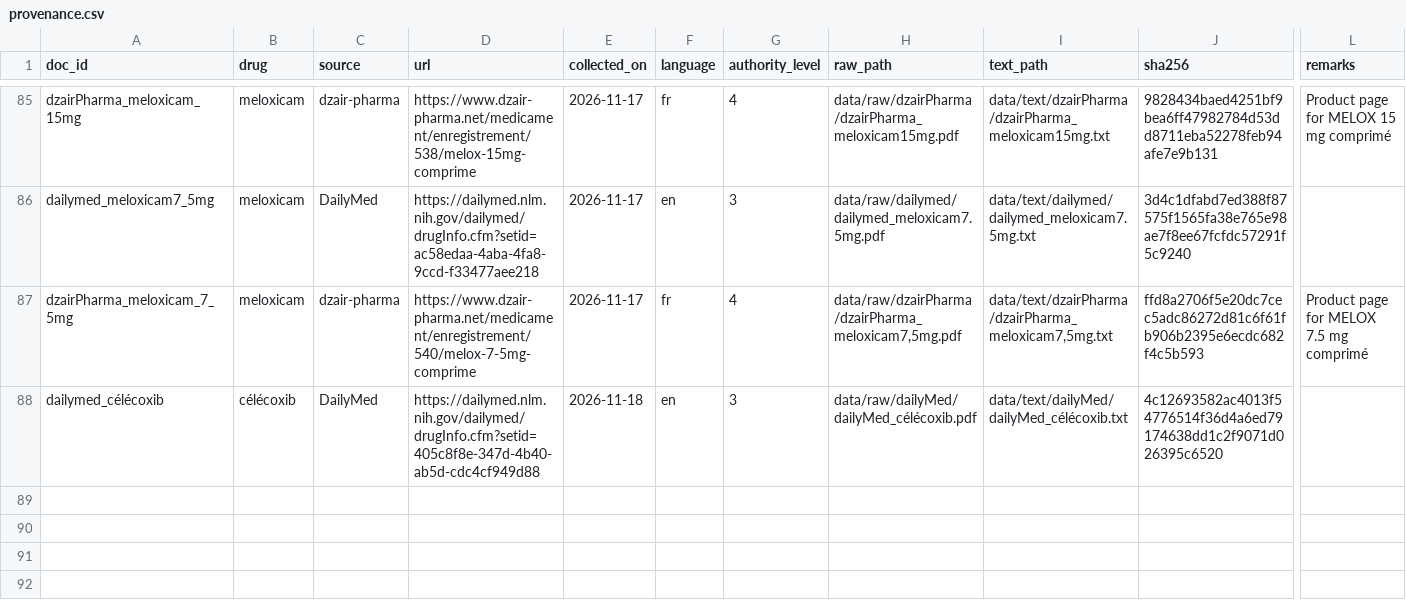
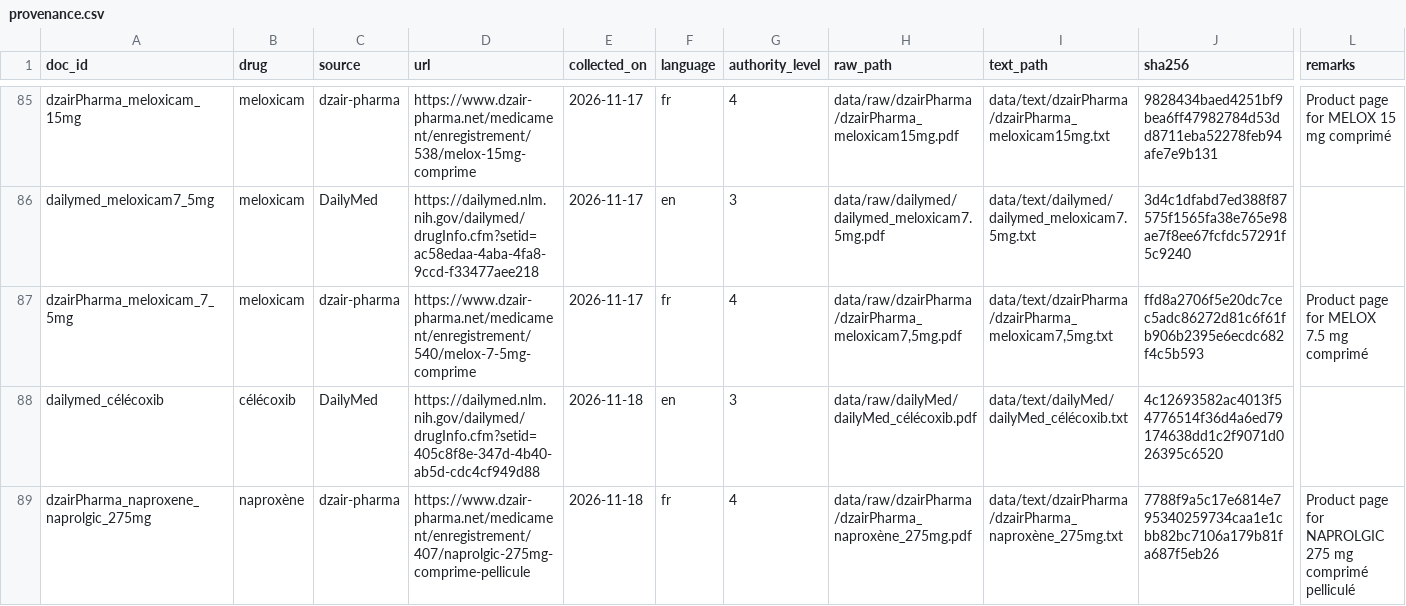
Before and after one commit to lynabenmelit/pharma, a CSV file: data/provenance.csv, drawn as a sheet; only a part is shown, gaps mark what is left out; rows hold the shown columns only; the diff names each change by its address in the sheet, - before the commit and + after, or states it on an @@ line.

Commit message:
Add naproxene 275mg provenance and cleaned text

```diff
--- a/data/provenance.csv
+++ b/data/provenance.csv
+row 89: dzairPharma_naproxene_naprolgic_275mg | naproxène | dzair-pharma | https://www.dzair-pharma.net/medicament/enregistrement/407/naprolgic-275mg-comprime-pellicule | 2026-11-18 | fr | 4 | data/raw/dzairPharma/dzairPharma_naproxène_275mg.pdf | data/text/dzairPharma/dzairPharma_naproxène_275mg.txt | 7788f9a5c17e6814e795340259734caa1e1cbb82bc7106a179b81fa687f5eb26 | Product page for NAPROLGIC 275 mg comprimé pelliculé
```
Also changed, not shown: data/clean_docs.csv, 7 other files.
